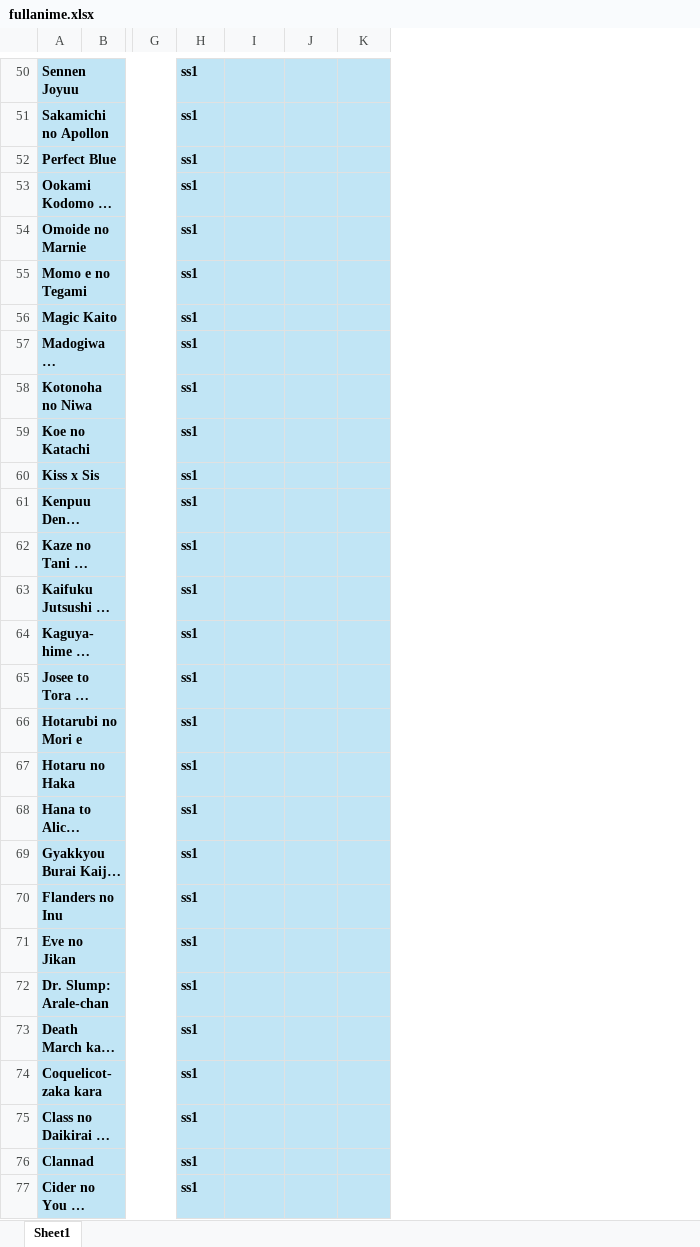
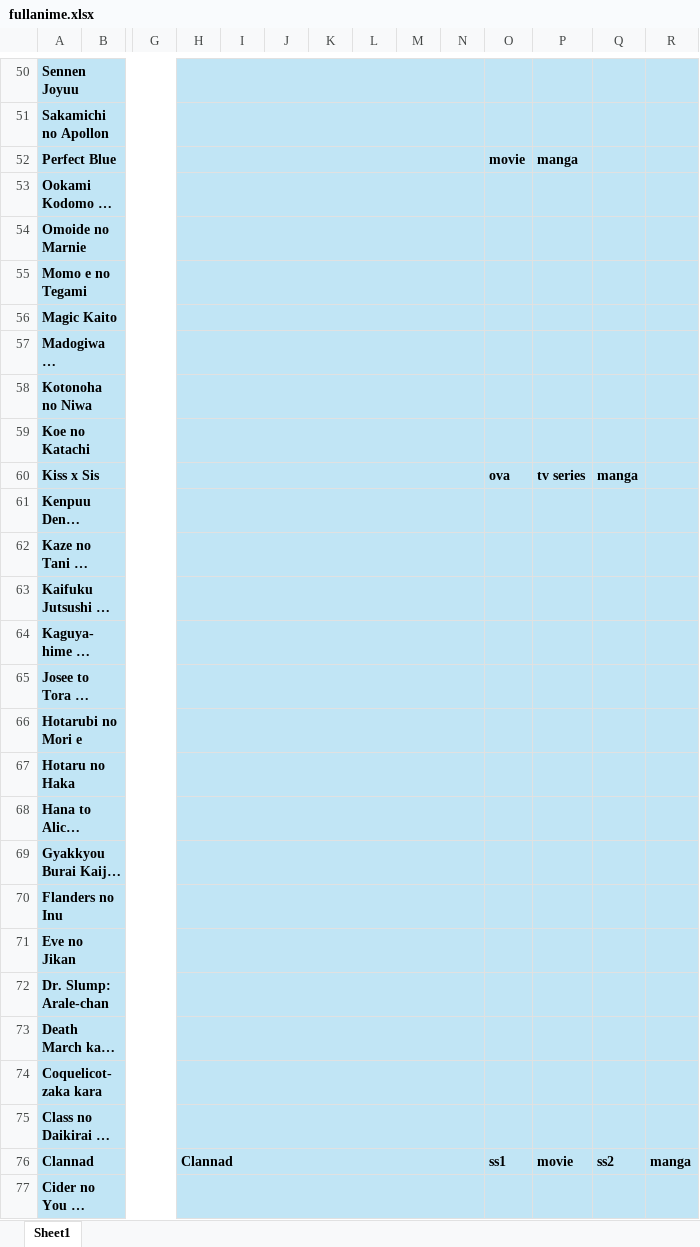
Before and after one commit to VanHoang110802/linh_tinh, an Excel workbook: fullanime.xlsx, sheet Sheet1, drawn as a sheet; only a part is shown, gaps mark what is left out; long unchanged cells end in …; values as stored, in another font and other column widths than the file's, no borders; addresses are those after the commit; the diff covers the shown part only; the diff names each change by its address in the sheet, - before the commit and + after, or states it on an @@ line.

```diff
--- a/fullanime.xlsx (sheet Sheet1)
+++ b/fullanime.xlsx (sheet Sheet1)
+column H, row 76: Clannad
+column I, empty
+column J, empty
+column K, empty
+column L, empty
+column M, empty
+column N, empty
-O50:O51: ss1
+O50:O51: (empty)
-O52: ss1
+O52: movie
-P52: (empty)
+P52: manga
-O53:O59: ss1
+O53:O59: (empty)
-O60: ss1
+O60: ova
-P60: (empty)
+P60: tv series
-Q60: (empty)
+Q60: manga
-O61:O75: ss1
+O61:O75: (empty)
-P76: (empty)
+P76: movie
-Q76: (empty)
+Q76: ss2
-R76: (empty)
+R76: manga
-O77: ss1
+O77: (empty)
```
Also changed, not shown: 10 removed rows, 67 edited cells and cell formats elsewhere in this sheet.
